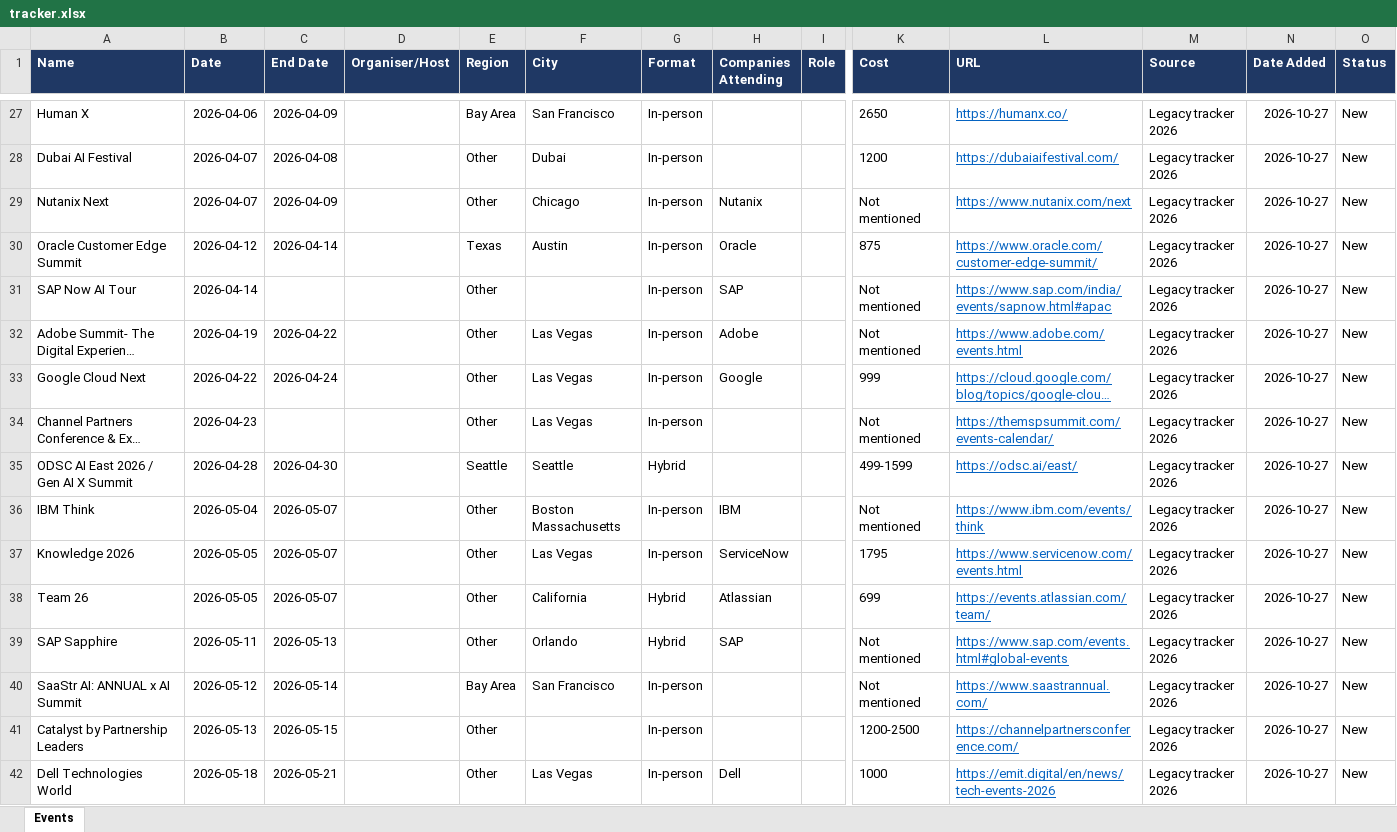
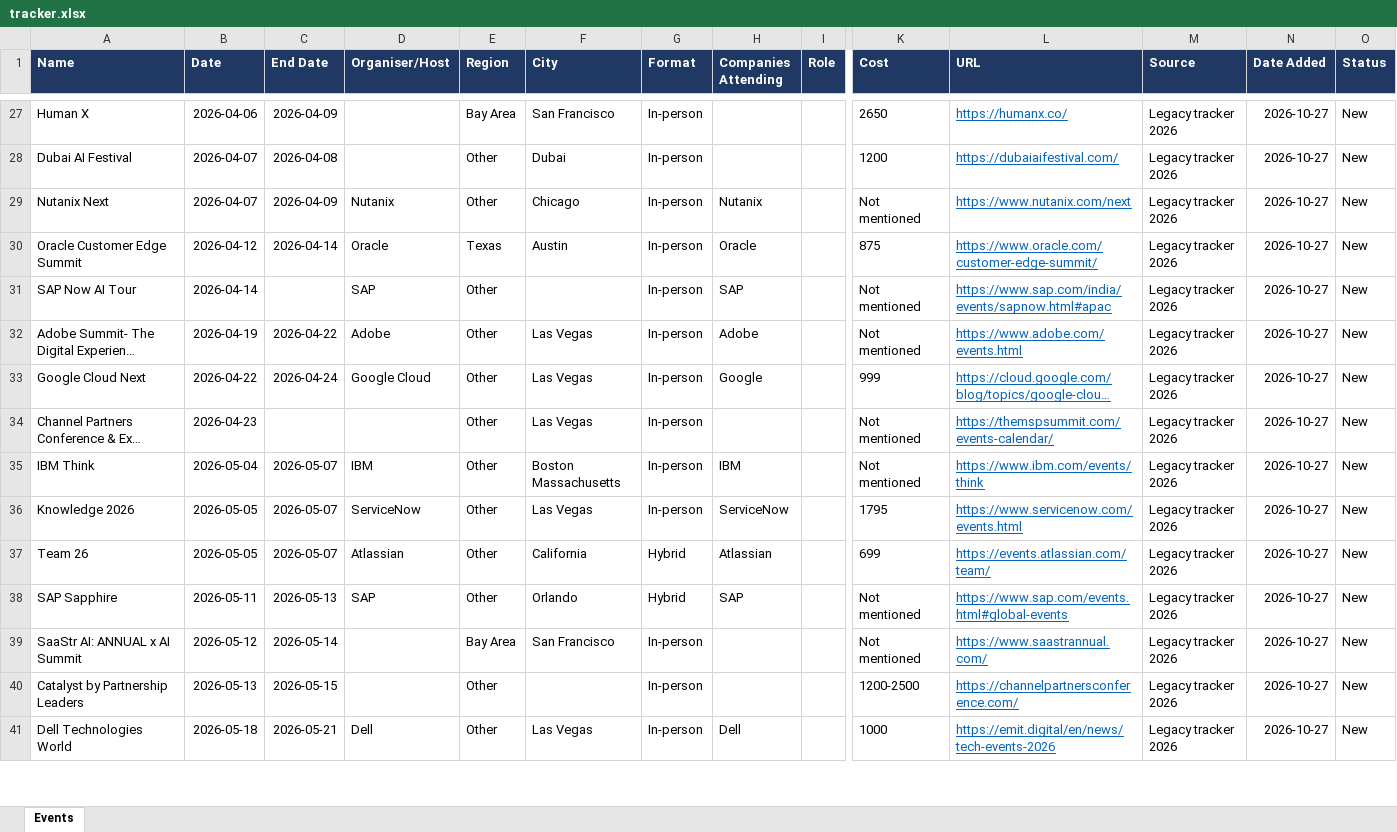
Before and after one commit to AyushKishor/Event_Tracker, an Excel workbook: tracker.xlsx, sheet Events, drawn as a sheet; only a part is shown, gaps mark what is left out; long unchanged cells end in …; values as stored, in another font and other column widths than the file's, no borders; table styles not drawn; removed rows and columns are numbered as before the commit, all else as after; rows hold the shown columns only; the diff covers the shown part only; the diff names each change by its address in the sheet, - before the commit and + after, or states it on an @@ line.

```diff
--- a/tracker.xlsx (sheet Events)
+++ b/tracker.xlsx (sheet Events)
-D29 (Organiser/Host): (empty)
+D29 (Organiser/Host): Nutanix
-D30 (Organiser/Host): (empty)
+D30 (Organiser/Host): Oracle
-D31 (Organiser/Host): (empty)
+D31 (Organiser/Host): SAP
-D32 (Organiser/Host): (empty)
+D32 (Organiser/Host): Adobe
-D33 (Organiser/Host): (empty)
+D33 (Organiser/Host): Google Cloud
-row 35: ODSC AI East 2026 / Gen AI X Summit | 2026-04-28 | 2026-04-30 |  | Seattle | Seattle | Hybrid |  |  | 499-1599 | https://odsc.ai/east/ | Legacy tracker 2026 | 2026-10-27 | New
-D35 (Organiser/Host): (empty)
+D35 (Organiser/Host): IBM
-D36 (Organiser/Host): (empty)
+D36 (Organiser/Host): ServiceNow
-D37 (Organiser/Host): (empty)
+D37 (Organiser/Host): Atlassian
-D38 (Organiser/Host): (empty)
+D38 (Organiser/Host): SAP
-D41 (Organiser/Host): (empty)
+D41 (Organiser/Host): Dell
```
Also changed, not shown: 9 added rows, 26 removed rows and 63 edited cells elsewhere in this sheet, 7 other files.
